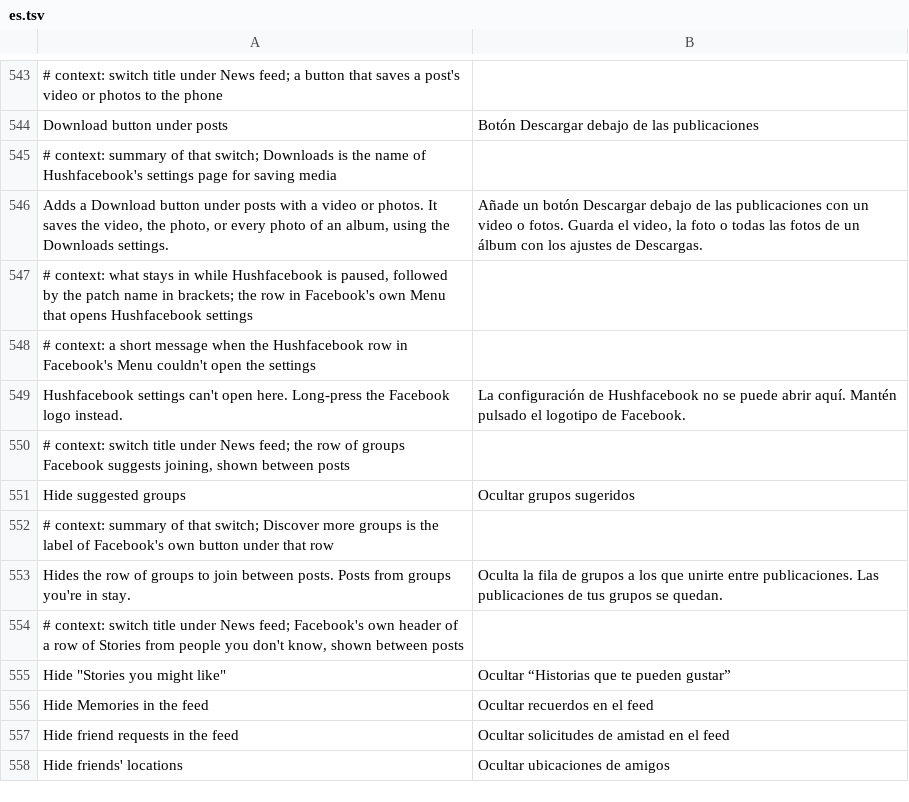
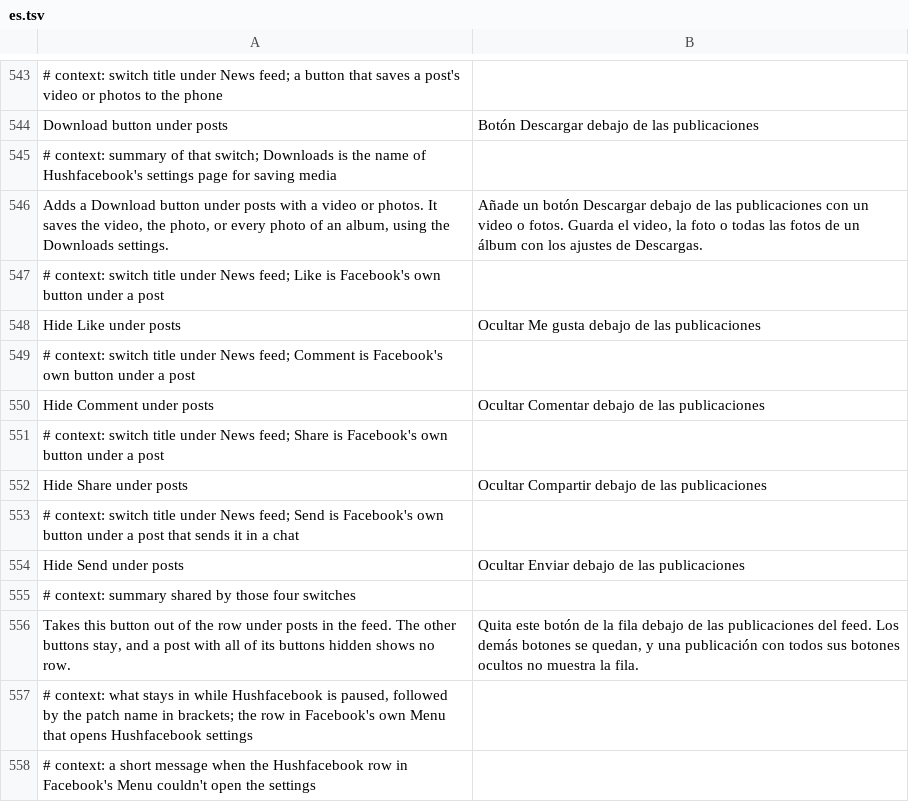
Before and after one commit to Nezumi-2711/HushFacebook, a TSV file: extensions/shared/library/src/main/l10n/es.tsv, drawn as a sheet; only a part is shown, gaps mark what is left out; the shorter side is filled out with more unchanged rows; the diff names each change by its address in the sheet, - before the commit and + after, or states it on an @@ line.

Commit message:
feat(feed): switches to hide Like, Comment, Share or Send under posts
The row's type list already passes through the extension for Save, so
each hidden button's type is dropped there. A row whose buttons are all
hidden is empty, which Facebook already draws as no row.

Refs #265

```diff
--- a/extensions/shared/library/src/main/l10n/es.tsv
+++ b/extensions/shared/library/src/main/l10n/es.tsv
+row 547: # context: switch title under News feed; Like is Facebook's own button under a post
+row 548: Hide Like under posts | Ocultar Me gusta debajo de las publicaciones
+row 549: # context: switch title under News feed; Comment is Facebook's own button under a post
+row 550: Hide Comment under posts | Ocultar Comentar debajo de las publicaciones
+row 551: # context: switch title under News feed; Share is Facebook's own button under a post
+row 552: Hide Share under posts | Ocultar Compartir debajo de las publicaciones
+row 553: # context: switch title under News feed; Send is Facebook's own button under a post that sends it in a chat
+row 554: Hide Send under posts | Ocultar Enviar debajo de las publicaciones
+row 555: # context: summary shared by those four switches
+row 556: Takes this button out of the row under posts in the feed. The other buttons stay, and a post with all of its buttons hidden shows no row. | Quita este botón de la fila debajo de las publicaciones del feed. Los demás botones se quedan, y una publicación con todos sus botones ocultos no muestra la fila.
```
Also changed, not shown: extensions/shared/library/src/main/l10n/de.tsv, extensions/shared/library/src/main/l10n/in.tsv, 20 other files.
